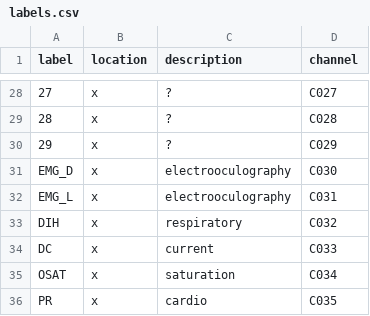
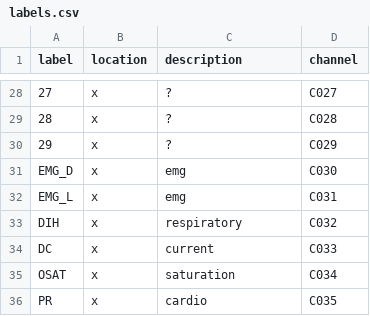
Before and after one commit to demsarjure/ped_neuro_eeg, a CSV file: support_files/labels.csv, drawn as a sheet; only a part is shown, gaps mark what is left out; the diff covers the shown part only; the diff names each change by its address in the sheet, - before the commit and + after, or states it on an @@ line.

```diff
--- a/support_files/labels.csv
+++ b/support_files/labels.csv
-C31:C32 (description): electrooculography
+C31:C32 (description): emg
```
Also changed, not shown: 26 edited cells elsewhere in this file, 3 other files.
